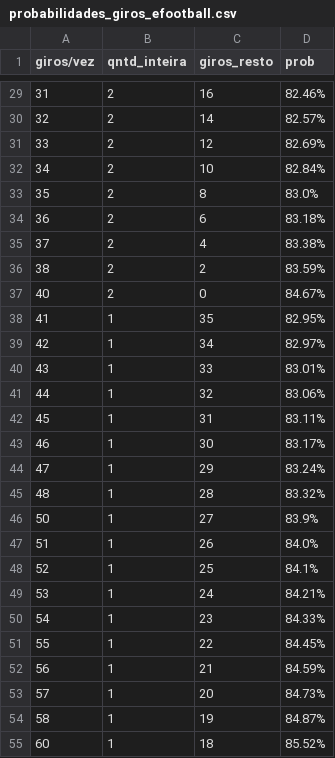
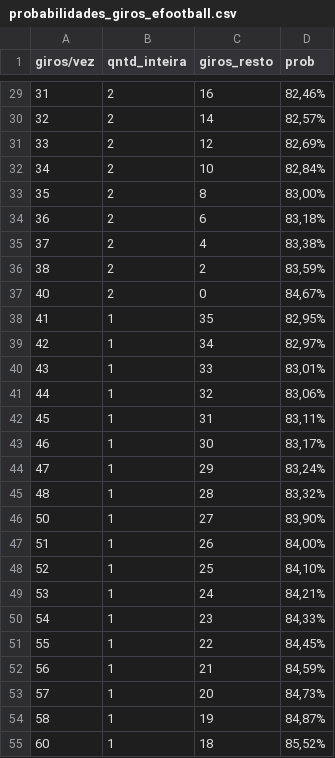
Before and after one commit to MateusJoter/Aprender, a CSV file: PYTHON/probabilidades_giros_efootball.csv, drawn as a sheet; only a part is shown, gaps mark what is left out; the diff covers the shown part only.

```diff
--- a/PYTHON/probabilidades_giros_efootball.csv
+++ b/PYTHON/probabilidades_giros_efootball.csv
@@ -29,27 +29,27 @@ giros/vez;qntd_inteira;giros_resto;prob
-31;2;16;82.46%
-32;2;14;82.57%
-33;2;12;82.69%
-34;2;10;82.84%
-35;2;8;83.0%
-36;2;6;83.18%
-37;2;4;83.38%
-38;2;2;83.59%
-40;2;0;84.67%
-41;1;35;82.95%
-42;1;34;82.97%
-43;1;33;83.01%
-44;1;32;83.06%
-45;1;31;83.11%
-46;1;30;83.17%
-47;1;29;83.24%
-48;1;28;83.32%
-50;1;27;83.9%
-51;1;26;84.0%
-52;1;25;84.1%
-53;1;24;84.21%
-54;1;23;84.33%
-55;1;22;84.45%
-56;1;21;84.59%
-57;1;20;84.73%
-58;1;19;84.87%
-60;1;18;85.52%
+31;2;16;82,46%
+32;2;14;82,57%
+33;2;12;82,69%
+34;2;10;82,84%
+35;2;8;83,00%
+36;2;6;83,18%
+37;2;4;83,38%
+38;2;2;83,59%
+40;2;0;84,67%
+41;1;35;82,95%
+42;1;34;82,97%
+43;1;33;83,01%
+44;1;32;83,06%
+45;1;31;83,11%
+46;1;30;83,17%
+47;1;29;83,24%
+48;1;28;83,32%
+50;1;27;83,90%
+51;1;26;84,00%
+52;1;25;84,10%
+53;1;24;84,21%
+54;1;23;84,33%
+55;1;22;84,45%
+56;1;21;84,59%
+57;1;20;84,73%
+58;1;19;84,87%
+60;1;18;85,52%
```
Also changed, not shown: 45 edited cells elsewhere in this file.
